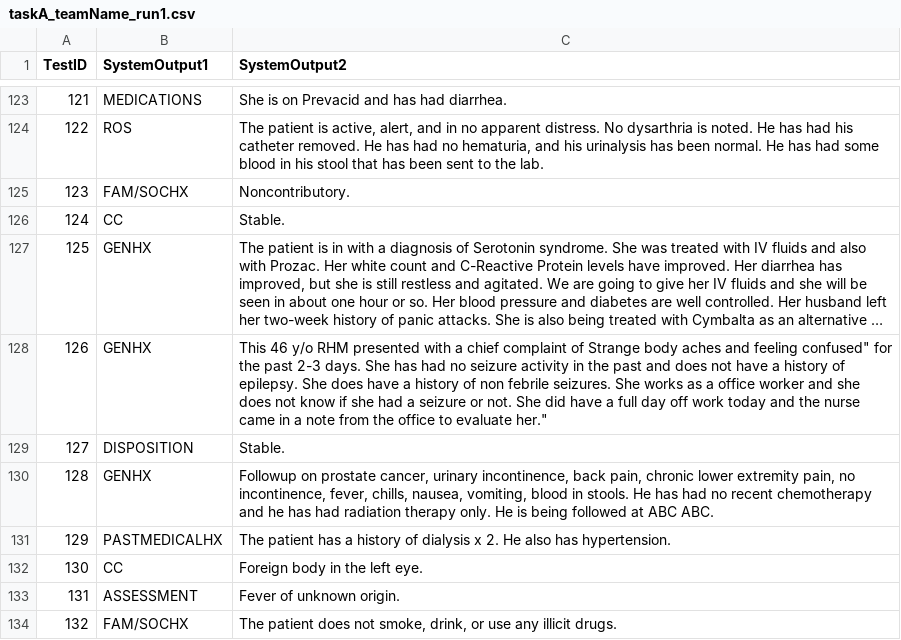
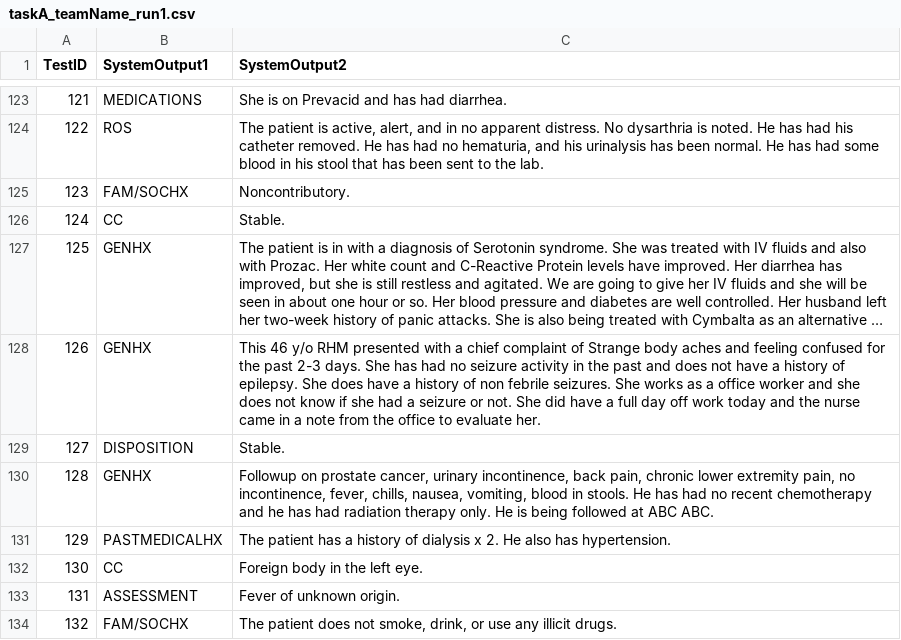
Before and after one commit to believewhat/Dr.NoteAid, a CSV file: taskA/run1/mediqachat_codetosubmit/output/taskA_teamName_run1.csv, drawn as a sheet; only a part is shown, gaps mark what is left out; long unchanged cells end in …; the diff names each change by its address in the sheet, - before the commit and + after, or states it on an @@ line.

Commit message:
Update taskA_teamName_run1.csv

```diff
--- a/taskA/run1/mediqachat_codetosubmit/output/taskA_teamName_run1.csv
+++ b/taskA/run1/mediqachat_codetosubmit/output/taskA_teamName_run1.csv
-C128 (SystemOutput2): …and feeling confused" for the past 2-3 days. She has had no seizure activity in the past and does not have a history of epilepsy. She does have a history of non febrile seizures. She works as a office worker and she does not know if she had a seizure or not. She did have a full day off work today and the nurse came in a note from the office to evaluate her."
+C128 (SystemOutput2): …and feeling confused for the past 2-3 days. She has had no seizure activity in the past and does not have a history of epilepsy. She does have a history of non febrile seizures. She works as a office worker and she does not know if she had a seizure or not. She did have a full day off work today and the nurse came in a note from the office to evaluate her.
```
